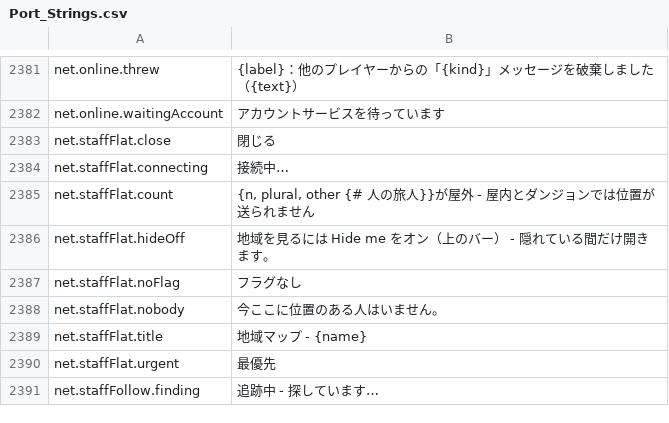
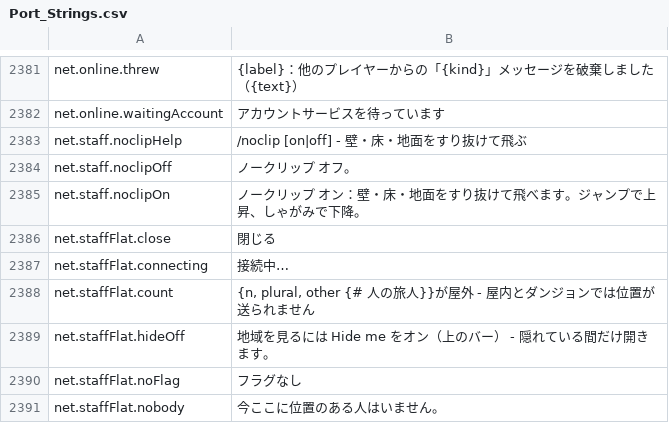
Before and after one commit to Lattymoy/daggerfall-js-source, a CSV file: locales/ja/Port_Strings.csv, drawn as a sheet; only a part is shown, gaps mark what is left out; the shorter side is filled out with more unchanged rows.

```diff
--- a/locales/ja/Port_Strings.csv
+++ b/locales/ja/Port_Strings.csv
@@ -2382,2 +2382,5 @@ net.online.threw,"{label}：他のプレイヤーからの「{kind}」メッセ
 net.online.waitingAccount,"アカウントサービスを待っています"
+net.staff.noclipHelp,"/noclip [on|off] - 壁・床・地面をすり抜けて飛ぶ"
+net.staff.noclipOff,"ノークリップ オフ。"
+net.staff.noclipOn,"ノークリップ オン：壁・床・地面をすり抜けて飛べます。ジャンプで上昇、しゃがみで下降。"
 net.staffFlat.close,"閉じる"
```
Also changed, not shown: locales/bg/Port_Strings.csv, locales/el/Port_Strings.csv, 55 other files.
